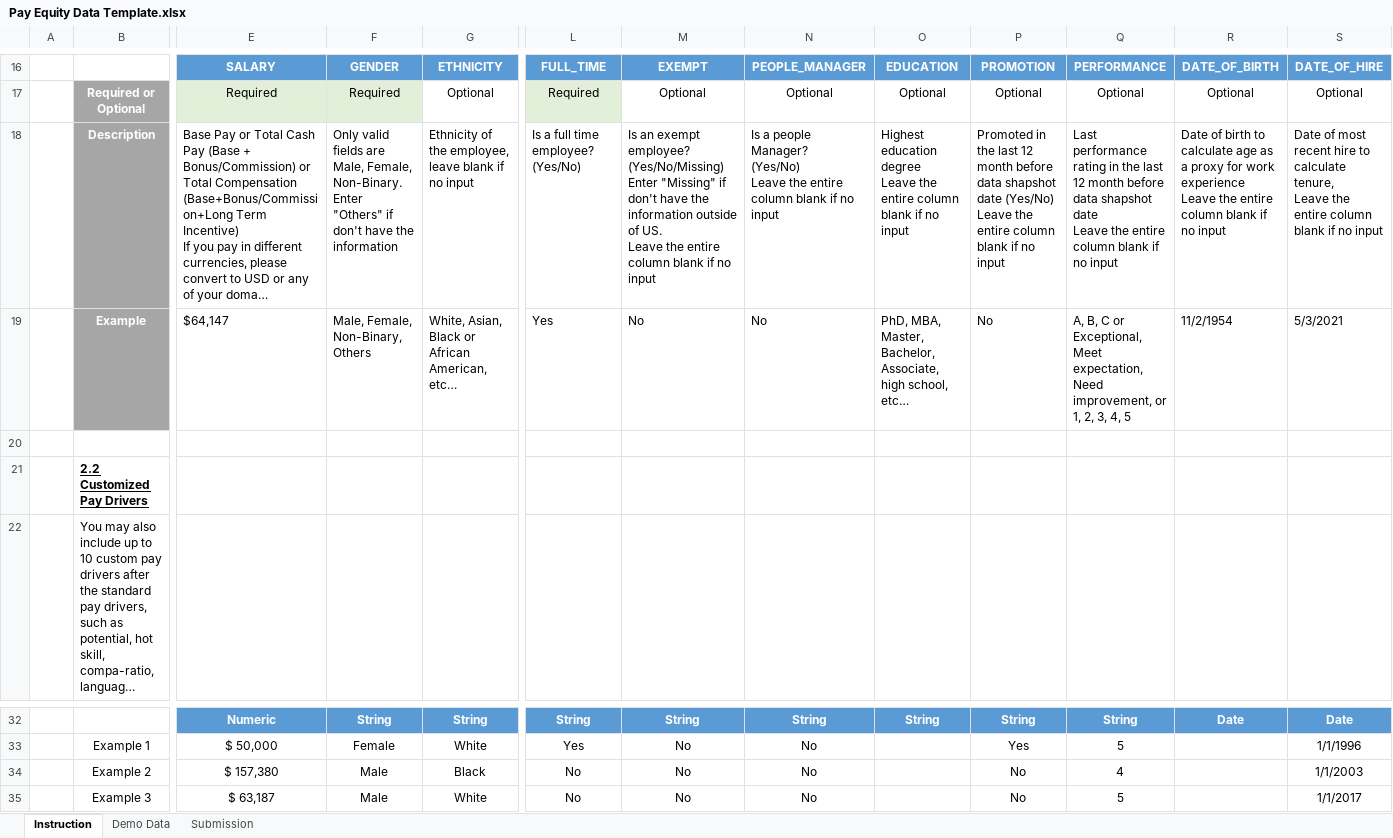
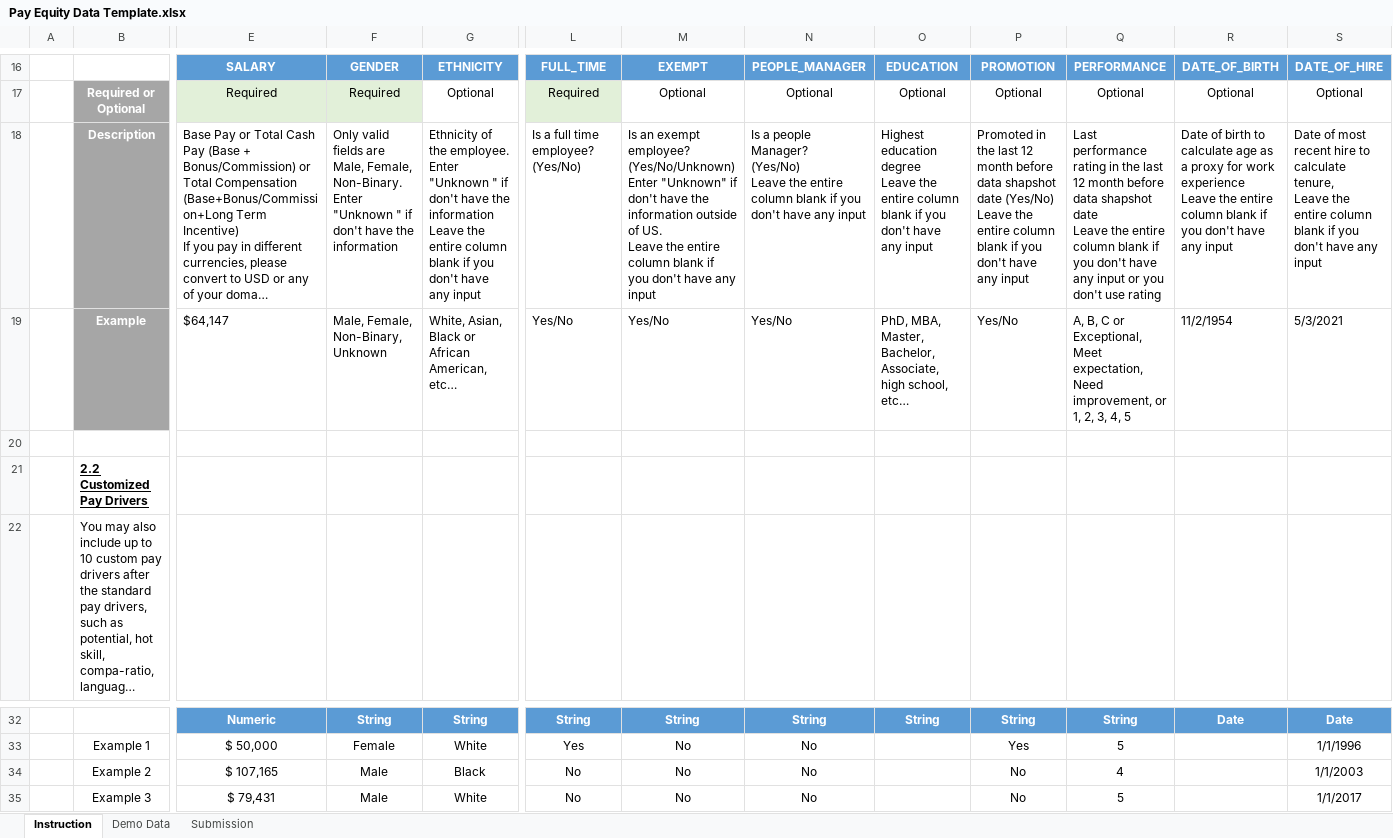
Before and after one commit to startupcode001/payequity, an Excel workbook: Data/Pay Equity Data Template.xlsx, sheet Instruction, drawn as a sheet; only a part is shown, gaps mark what is left out; long unchanged cells end in …; values as stored, in another font and other column widths than the file's, no borders; ↵ is a line break in a cell; the diff names each change by its address in the sheet, - before the commit and + after, or states it on an @@ line.

```diff
--- a/Data/Pay Equity Data Template.xlsx (sheet Instruction)
+++ b/Data/Pay Equity Data Template.xlsx (sheet Instruction)
-F18: …Non-Binary. ↵ Enter "Others" if don't…
+F18: …Non-Binary. ↵ Enter "Unknown " if don't…
-G18: …of the employee, leave blank if no input
+G18: …of the employee. ↵ Enter "Unknown " if don't have the information ↵ Leave the entire column blank if you don't have any input
-M18: …exempt employee? ↵ (Yes/No/Missing) ↵ Enter "Missing" if don't have the information outside of US. ↵ Leave the entire column blank if no input
+M18: …exempt employee? ↵ (Yes/No/Unknown) ↵ Enter "Unknown" if don't have the information outside of US. ↵ Leave the entire column blank if you don't have any input
-N18: …blank if no input
+N18: …blank if you don't have any input
-O18: …blank if no input
+O18: …blank if you don't have any input
-P18: …blank if no input
+P18: …blank if you don't have any input
-Q18: …blank if no input
+Q18: …blank if you don't have any input or you don't use rating
-R18: …blank if no input
+R18: …blank if you don't have any input
-S18: …blank if no input
+S18: …blank if you don't have any input
-F19: Male, Female, Non-Binary, Others
+F19: Male, Female, Non-Binary, Unknown
-L19: Yes
+L19: Yes/No
-M19: No
+M19: Yes/No
-N19: No
+N19: Yes/No
-P19: No
+P19: Yes/No
-E34: $ 157,380
+E34: $ 107,165
-E35: $ 63,187
+E35: $ 79,431
```
Also changed, not shown: sheet Submission, sheet Demo Data, formulas that keep their value, Data/Display Name.xlsx, budget_gap.xlsx, 16 other files.
